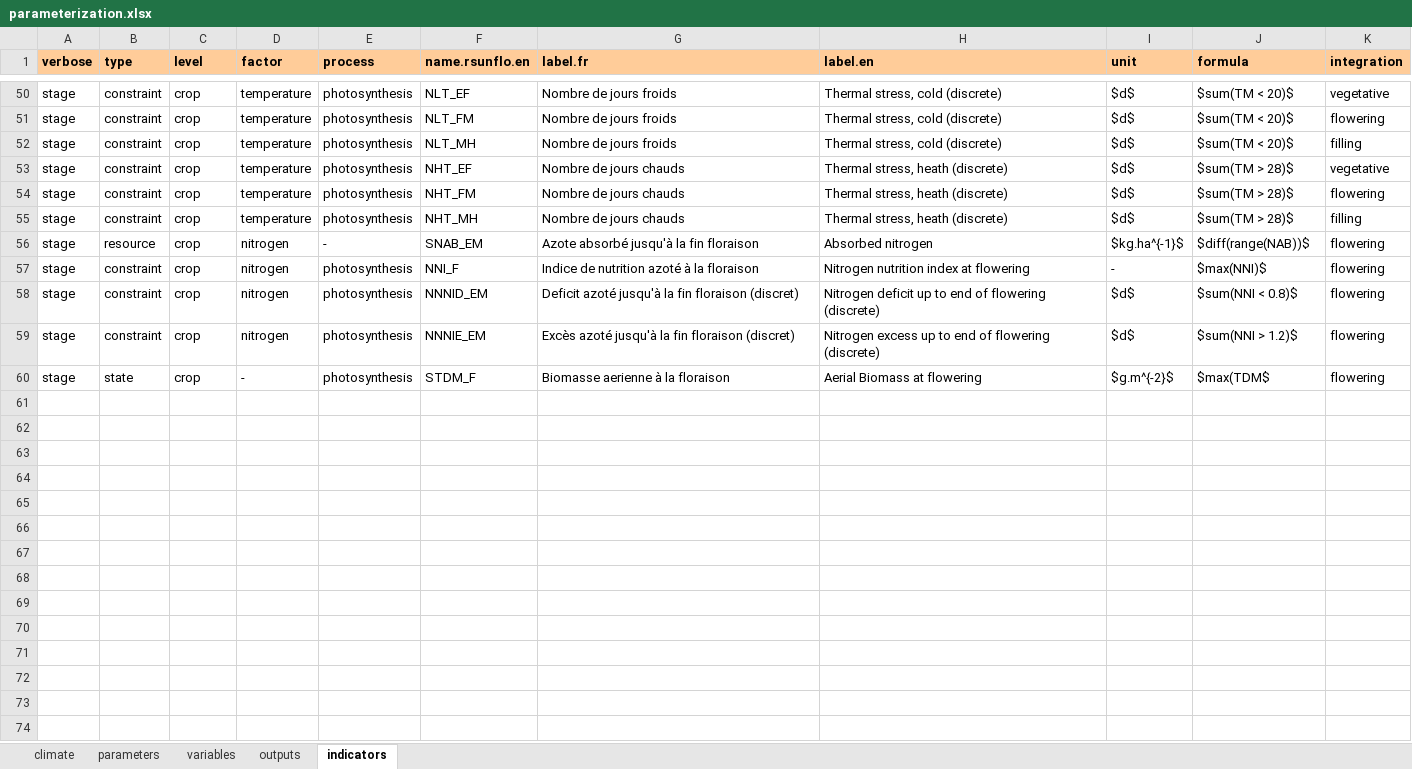
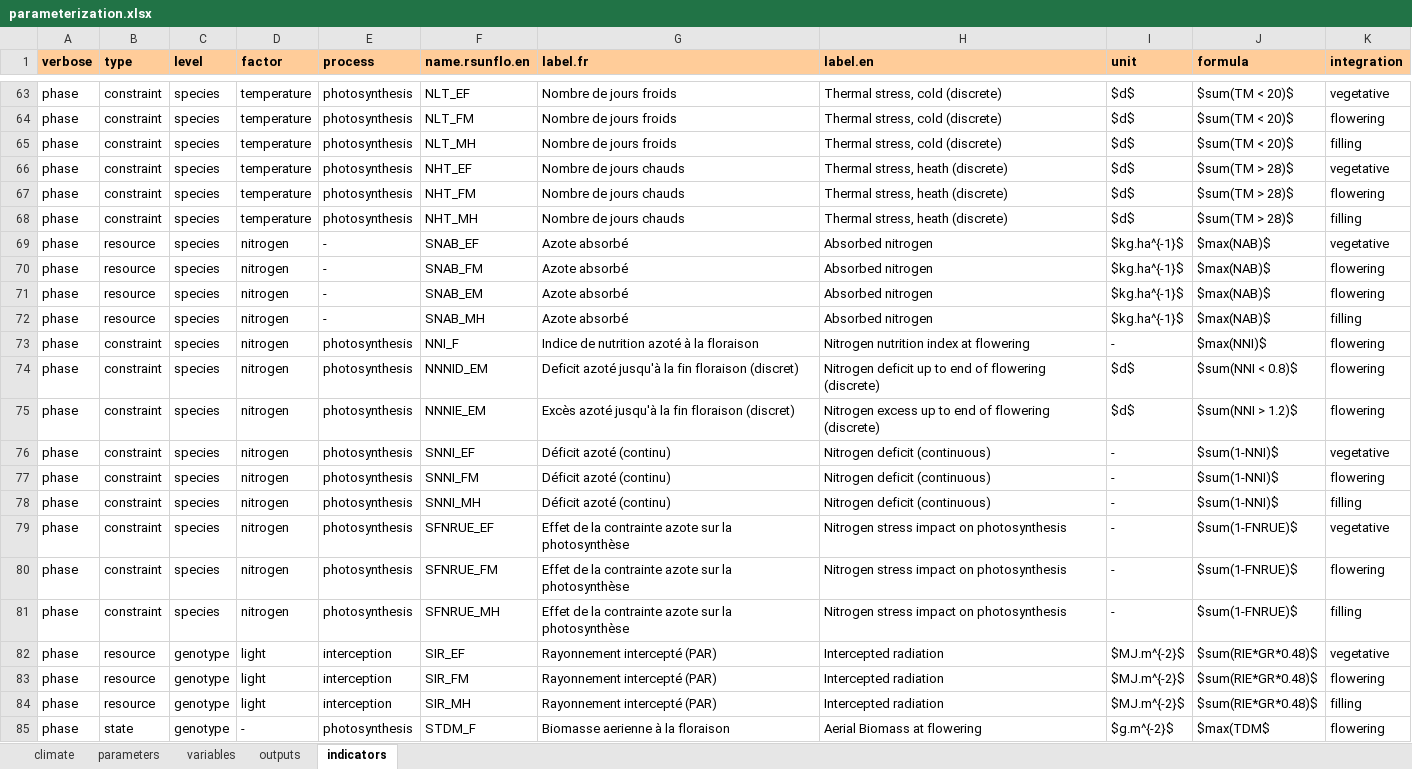
Before and after one commit to picasa/rsunflo, an Excel workbook: inst/doc/files/parameterization.xlsx, sheet indicators, drawn as a sheet; only a part is shown, gaps mark what is left out; values as stored, in another font and other column widths than the file's, no borders; addresses are those after the commit; the diff covers the shown part only; the diff names each change by its address in the sheet, - before the commit and + after, or states it on an @@ line.

Commit message:
added new default indicators to rsunflo::indicate (n=84)

```diff
--- a/inst/doc/files/parameterization.xlsx (sheet indicators)
+++ b/inst/doc/files/parameterization.xlsx (sheet indicators)
-A63:A68 (verbose): stage
+A63:A68 (verbose): phase
-C63:C68 (level): crop
+C63:C68 (level): species
+row 69: phase | resource | species | nitrogen | - | SNAB_EF | Azote absorbé | Absorbed nitrogen | $kg.ha^{-1}$ | $max(NAB)$ | vegetative
+row 70: phase | resource | species | nitrogen | - | SNAB_FM | Azote absorbé | Absorbed nitrogen | $kg.ha^{-1}$ | $max(NAB)$ | flowering
-A71 (verbose): stage
+A71 (verbose): phase
-C71 (level): crop
+C71 (level): species
-G71 (label.fr): Azote absorbé jusqu'à la fin floraison
+G71 (label.fr): Azote absorbé
-J71 (formula): $diff(range(NAB))$
+J71 (formula): $max(NAB)$
+row 72: phase | resource | species | nitrogen | - | SNAB_MH | Azote absorbé | Absorbed nitrogen | $kg.ha^{-1}$ | $max(NAB)$ | filling
-A73:A75 (verbose): stage
+A73:A75 (verbose): phase
-C73:C75 (level): crop
+C73:C75 (level): species
+row 76: phase | constraint | species | nitrogen | photosynthesis | SNNI_EF | Déficit azoté (continu) | Nitrogen deficit (continuous) | - | $sum(1-NNI)$ | vegetative
+row 77: phase | constraint | species | nitrogen | photosynthesis | SNNI_FM | Déficit azoté (continu) | Nitrogen deficit (continuous) | - | $sum(1-NNI)$ | flowering
+row 78: phase | constraint | species | nitrogen | photosynthesis | SNNI_MH | Déficit azoté (continu) | Nitrogen deficit (continuous) | - | $sum(1-NNI)$ | filling
+row 79: phase | constraint | species | nitrogen | photosynthesis | SFNRUE_EF | Effet de la contrainte azote sur la photosynthèse | Nitrogen stress impact on photosynthesis | - | $sum(1-FNRUE)$ | vegetative
+row 80: phase | constraint | species | nitrogen | photosynthesis | SFNRUE_FM | Effet de la contrainte azote sur la photosynthèse | Nitrogen stress impact on photosynthesis | - | $sum(1-FNRUE)$ | flowering
+row 81: phase | constraint | species | nitrogen | photosynthesis | SFNRUE_MH | Effet de la contrainte azote sur la photosynthèse | Nitrogen stress impact on photosynthesis | - | $sum(1-FNRUE)$ | filling
+row 82: phase | resource | genotype | light | interception | SIR_EF | Rayonnement intercepté (PAR) | Intercepted radiation | $MJ.m^{-2}$ | $sum(RIE*GR*0.48)$ | vegetative
+row 83: phase | resource | genotype | light | interception | SIR_FM | Rayonnement intercepté (PAR) | Intercepted radiation | $MJ.m^{-2}$ | $sum(RIE*GR*0.48)$ | flowering
+row 84: phase | resource | genotype | light | interception | SIR_MH | Rayonnement intercepté (PAR) | Intercepted radiation | $MJ.m^{-2}$ | $sum(RIE*GR*0.48)$ | filling
-A85 (verbose): stage
+A85 (verbose): phase
-C85 (level): crop
+C85 (level): genotype
```
Also changed, not shown: 14 added rows, 1 removed row and 57 edited cells elsewhere in this sheet, sheet parameters, 3 other files.
